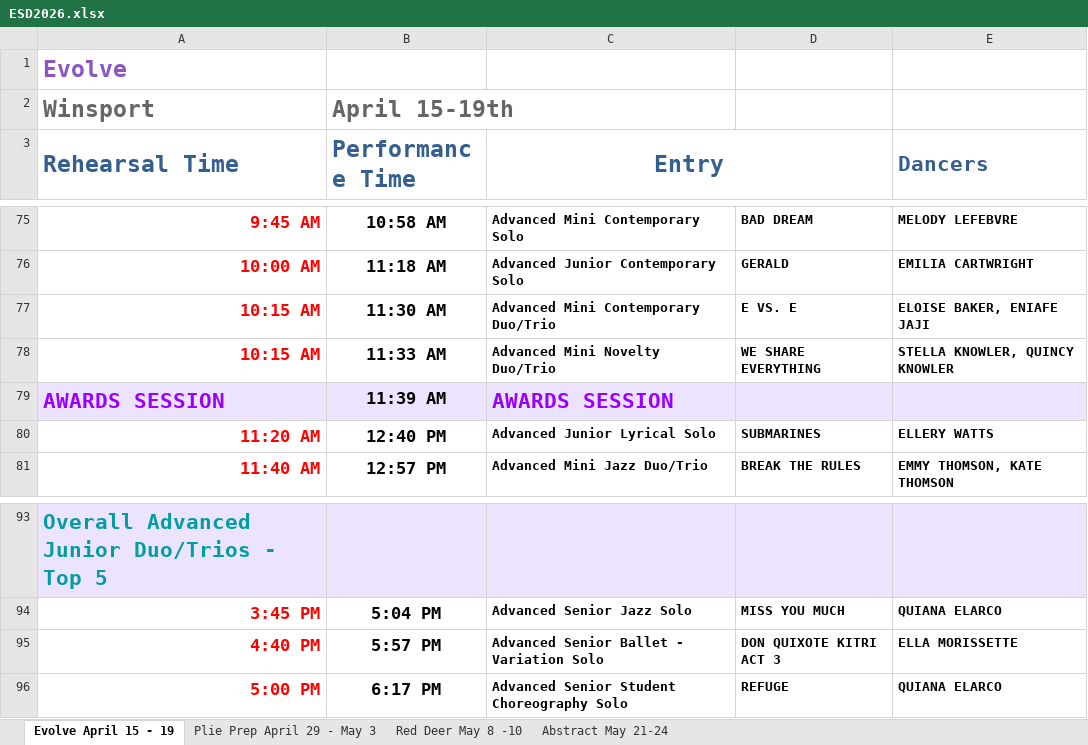
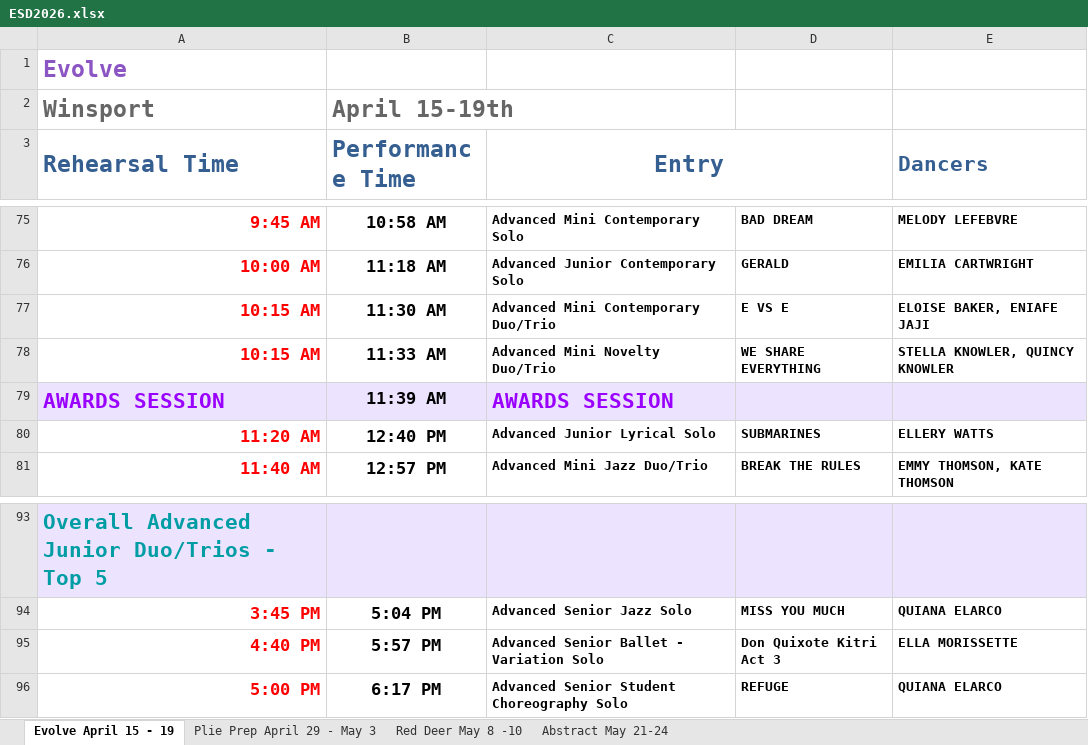
Before and after one commit to KermitJL/esd-schedule, an Excel workbook: ESD2026.xlsx, sheet Evolve April 15 - 19, drawn as a sheet; only a part is shown, gaps mark what is left out; values as stored, in another font and other column widths than the file's, no borders; the diff covers the shown part only; the diff names each change by its address in the sheet, - before the commit and + after, or states it on an @@ line.

```diff
--- a/ESD2026.xlsx (sheet Evolve April 15 - 19)
+++ b/ESD2026.xlsx (sheet Evolve April 15 - 19)
-D77: E VS. E
+D77: E VS E
-D95: DON QUIXOTE KITRI ACT 3
+D95: Don Quixote Kitri Act 3
```
Also changed, not shown: 7 edited cells elsewhere in this sheet, sheet Plie Prep April 29 - May 3, sheet Abstract May 21-24, hidden cells.
